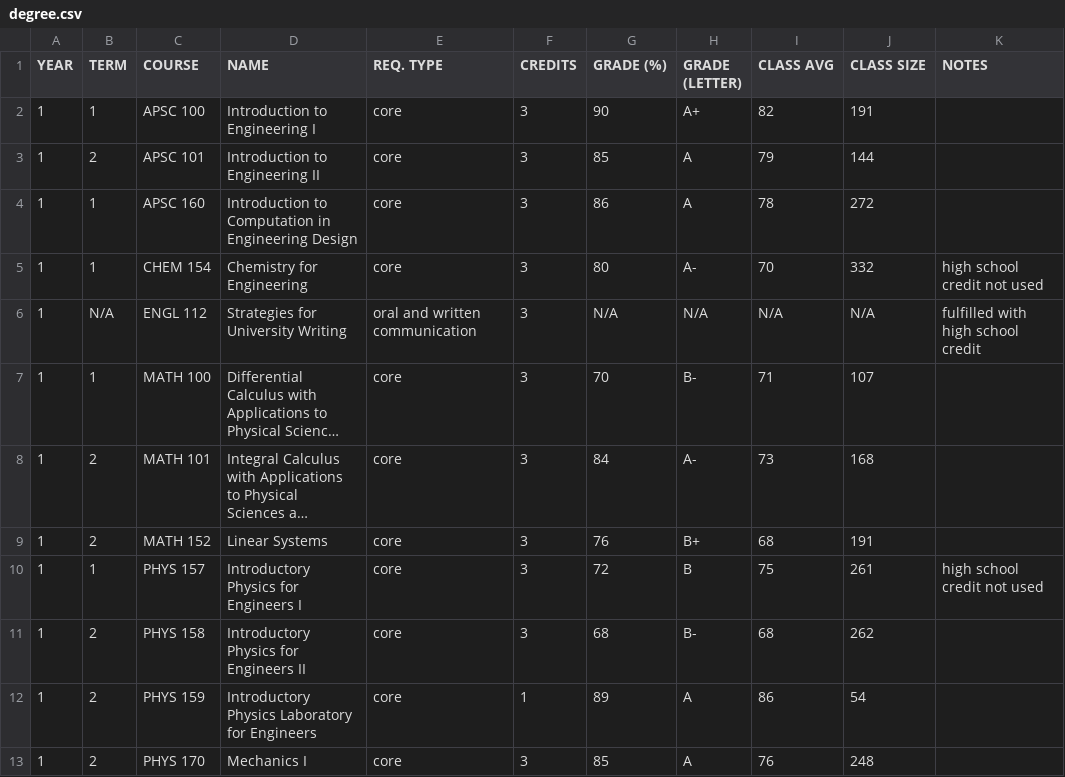
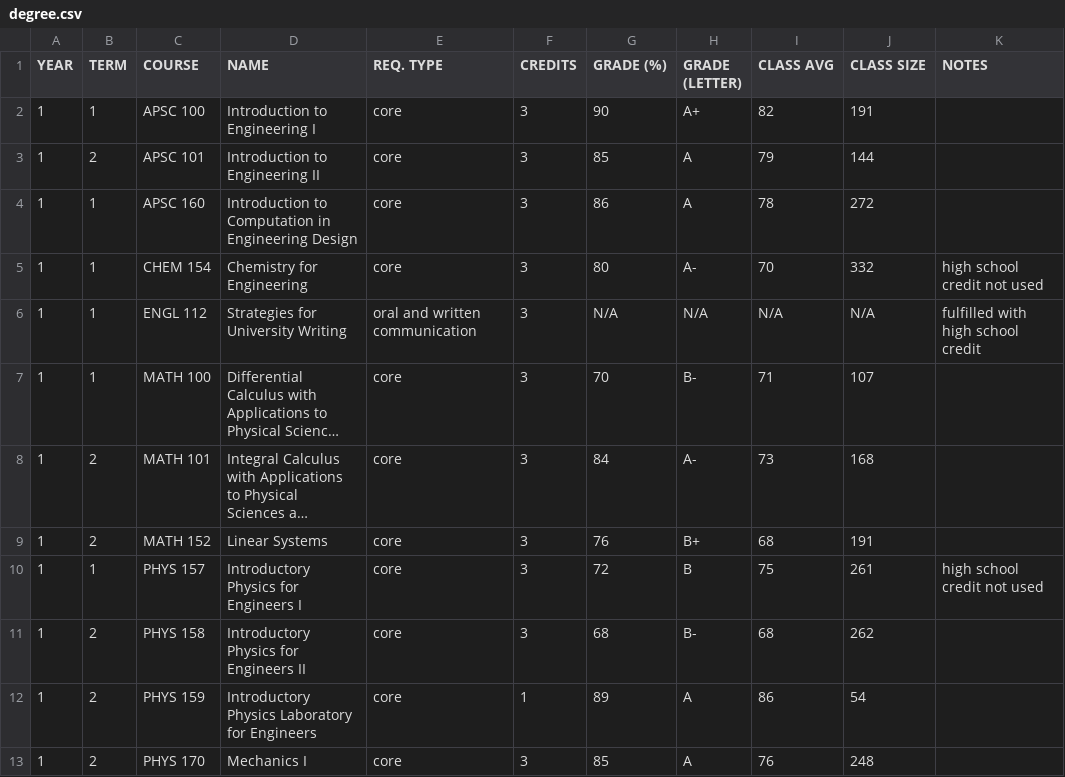
Before and after one commit to adrianosela/degree, a CSV file: degree.csv, drawn as a sheet; only a part is shown; long unchanged cells end in …; the diff names each change by its address in the sheet, - before the commit and + after, or states it on an @@ line.

Commit message:
Update degree.csv

```diff
--- a/degree.csv
+++ b/degree.csv
-B6 (TERM): N/A
+B6 (TERM): 1
```
